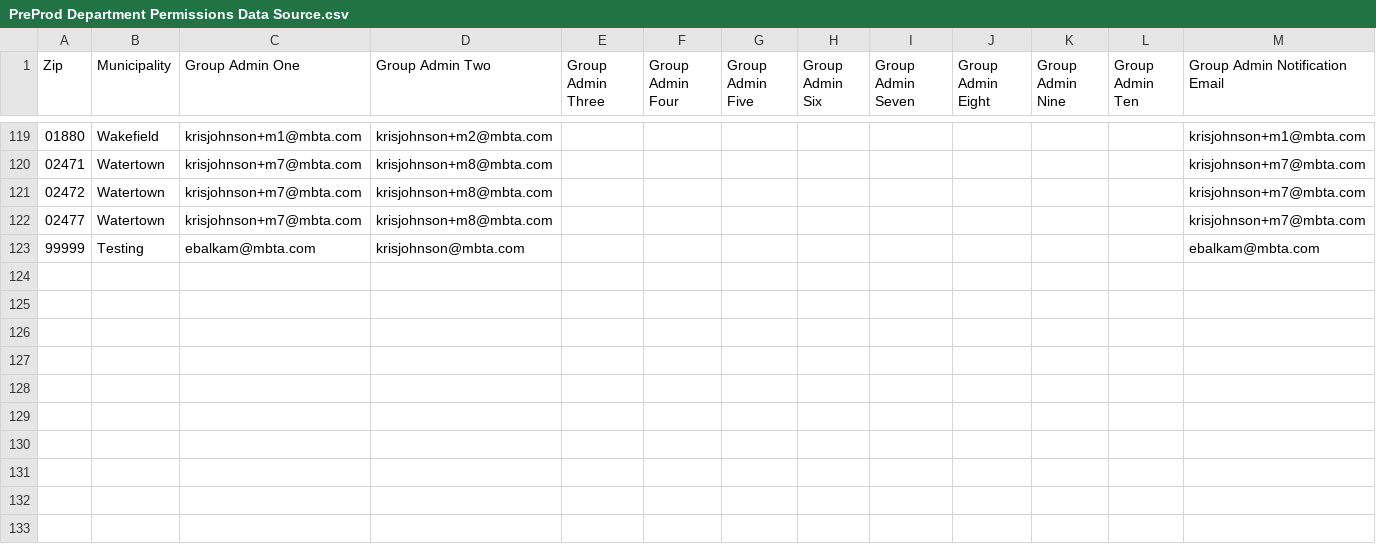
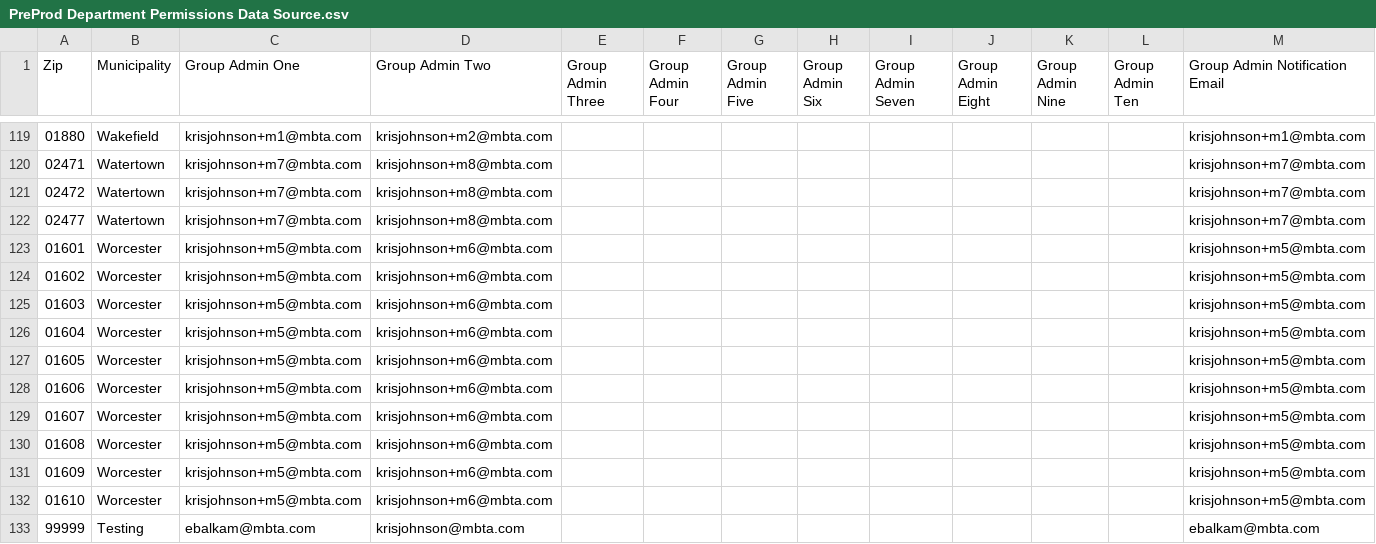
Before and after one commit to mbta/reduced_fares, a CSV file: data_sources/PreProd Department Permissions Data Source.csv, drawn as a sheet; only a part is shown, gaps mark what is left out; the diff names each change by its address in the sheet, - before the commit and + after, or states it on an @@ line.

```diff
--- a/data_sources/PreProd Department Permissions Data Source.csv
+++ b/data_sources/PreProd Department Permissions Data Source.csv
+row 123: 01601 | Worcester | krisjohnson+m5@mbta.com | krisjohnson+m6@mbta.com |  |  |  |  |  |  |  |  | krisjohnson+m5@mbta.com
+row 124: 01602 | Worcester | krisjohnson+m5@mbta.com | krisjohnson+m6@mbta.com |  |  |  |  |  |  |  |  | krisjohnson+m5@mbta.com
+row 125: 01603 | Worcester | krisjohnson+m5@mbta.com | krisjohnson+m6@mbta.com |  |  |  |  |  |  |  |  | krisjohnson+m5@mbta.com
+row 126: 01604 | Worcester | krisjohnson+m5@mbta.com | krisjohnson+m6@mbta.com |  |  |  |  |  |  |  |  | krisjohnson+m5@mbta.com
+row 127: 01605 | Worcester | krisjohnson+m5@mbta.com | krisjohnson+m6@mbta.com |  |  |  |  |  |  |  |  | krisjohnson+m5@mbta.com
+row 128: 01606 | Worcester | krisjohnson+m5@mbta.com | krisjohnson+m6@mbta.com |  |  |  |  |  |  |  |  | krisjohnson+m5@mbta.com
+row 129: 01607 | Worcester | krisjohnson+m5@mbta.com | krisjohnson+m6@mbta.com |  |  |  |  |  |  |  |  | krisjohnson+m5@mbta.com
+row 130: 01608 | Worcester | krisjohnson+m5@mbta.com | krisjohnson+m6@mbta.com |  |  |  |  |  |  |  |  | krisjohnson+m5@mbta.com
+row 131: 01609 | Worcester | krisjohnson+m5@mbta.com | krisjohnson+m6@mbta.com |  |  |  |  |  |  |  |  | krisjohnson+m5@mbta.com
+row 132: 01610 | Worcester | krisjohnson+m5@mbta.com | krisjohnson+m6@mbta.com |  |  |  |  |  |  |  |  | krisjohnson+m5@mbta.com
```
Also changed, not shown: data_sources/Production Department Permissions Data Source.csv, data_sources/Training Department Permissions Data Source.csv, 1 other file.
